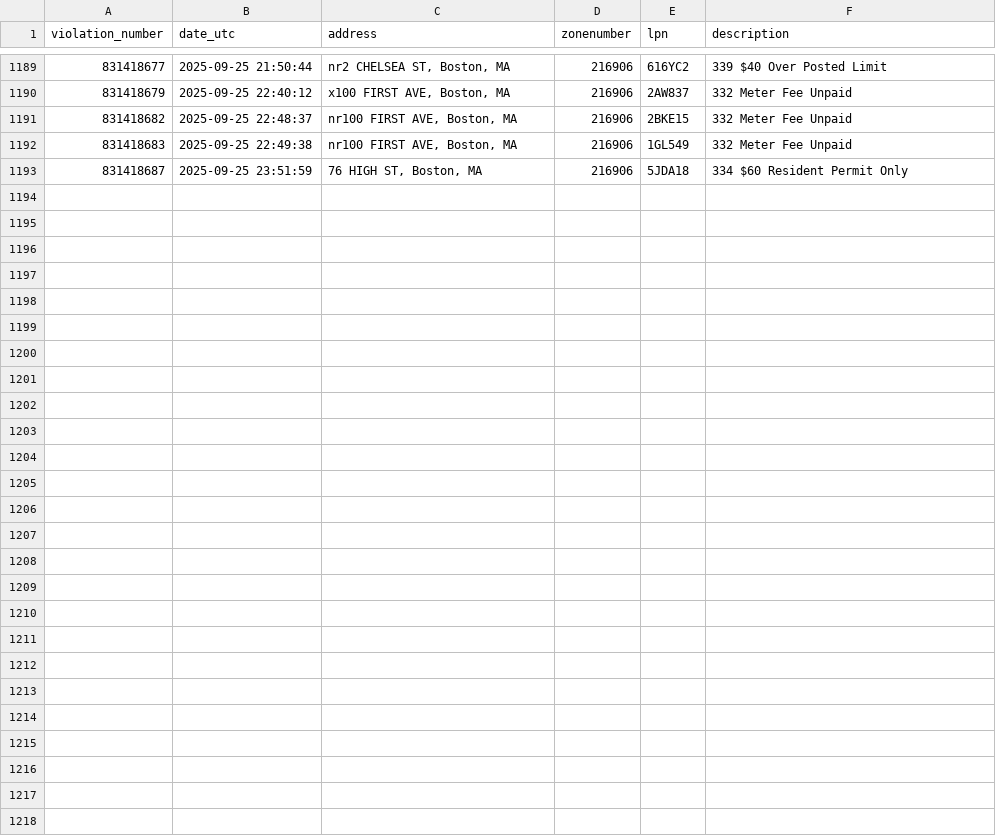
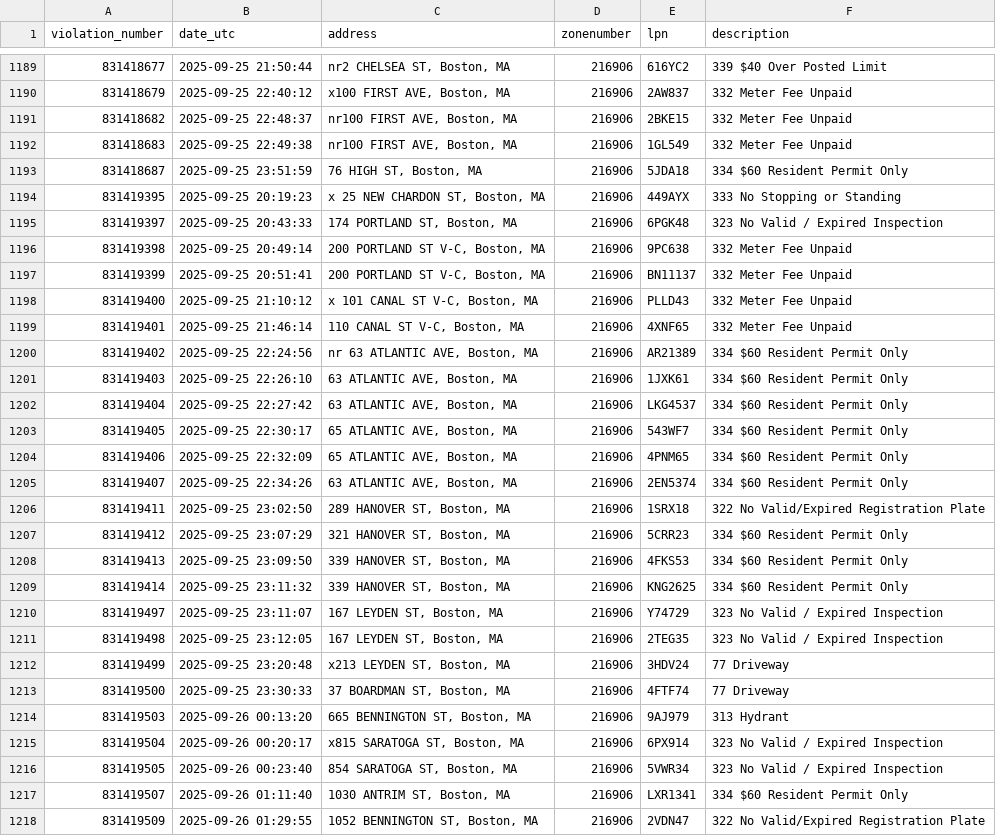
Before and after one commit to jack898/PollingAuto, a CSV file: filtered_boston_tickets.csv, drawn as a sheet; only a part is shown, gaps mark what is left out.

```diff
--- a/filtered_boston_tickets.csv
+++ b/filtered_boston_tickets.csv
@@ -1193 +1193,26 @@ violation_number,date_utc,address,zonenumber,lpn,description
 831418687,2025-09-25 23:51:59,"76 HIGH ST, Boston, MA",216906,5JDA18,334 $60 Resident Permit Only
+831419395,2025-09-25 20:19:23,"x 25 NEW CHARDON ST, Boston, MA",216906,449AYX,333 No Stopping or Standing
+831419397,2025-09-25 20:43:33,"174 PORTLAND ST, Boston, MA",216906,6PGK48,323 No Valid / Expired Inspection
+831419398,2025-09-25 20:49:14,"200 PORTLAND ST V-C, Boston, MA",216906,9PC638,332 Meter Fee Unpaid
+831419399,2025-09-25 20:51:41,"200 PORTLAND ST V-C, Boston, MA",216906,BN11137,332 Meter Fee Unpaid
+831419400,2025-09-25 21:10:12,"x 101 CANAL ST V-C, Boston, MA",216906,PLLD43,332 Meter Fee Unpaid
+831419401,2025-09-25 21:46:14,"110 CANAL ST V-C, Boston, MA",216906,4XNF65,332 Meter Fee Unpaid
+831419402,2025-09-25 22:24:56,"nr 63 ATLANTIC AVE, Boston, MA",216906,AR21389,334 $60 Resident Permit Only
+831419403,2025-09-25 22:26:10,"63 ATLANTIC AVE, Boston, MA",216906,1JXK61,334 $60 Resident Permit Only
+831419404,2025-09-25 22:27:42,"63 ATLANTIC AVE, Boston, MA",216906,LKG4537,334 $60 Resident Permit Only
+831419405,2025-09-25 22:30:17,"65 ATLANTIC AVE, Boston, MA",216906,543WF7,334 $60 Resident Permit Only
+831419406,2025-09-25 22:32:09,"65 ATLANTIC AVE, Boston, MA",216906,4PNM65,334 $60 Resident Permit Only
+831419407,2025-09-25 22:34:26,"63 ATLANTIC AVE, Boston, MA",216906,2EN5374,334 $60 Resident Permit Only
+831419411,2025-09-25 23:02:50,"289 HANOVER ST, Boston, MA",216906,1SRX18,322 No Valid/Expired Registration Plate
+831419412,2025-09-25 23:07:29,"321 HANOVER ST, Boston, MA",216906,5CRR23,334 $60 Resident Permit Only
+831419413,2025-09-25 23:09:50,"339 HANOVER ST, Boston, MA",216906,4FKS53,334 $60 Resident Permit Only
+831419414,2025-09-25 23:11:32,"339 HANOVER ST, Boston, MA",216906,KNG2625,334 $60 Resident Permit Only
+831419497,2025-09-25 23:11:07,"167 LEYDEN ST, Boston, MA",216906,Y74729,323 No Valid / Expired Inspection
+831419498,2025-09-25 23:12:05,"167 LEYDEN ST, Boston, MA",216906,2TEG35,323 No Valid / Expired Inspection
+831419499,2025-09-25 23:20:48,"x213 LEYDEN ST, Boston, MA",216906,3HDV24,77 Driveway
+831419500,2025-09-25 23:30:33,"37 BOARDMAN ST, Boston, MA",216906,4FTF74,77 Driveway
+831419503,2025-09-26 00:13:20,"665 BENNINGTON ST, Boston, MA",216906,9AJ979,313 Hydrant
+831419504,2025-09-26 00:20:17,"x815 SARATOGA ST, Boston, MA",216906,6PX914,323 No Valid / Expired Inspection
+831419505,2025-09-26 00:23:40,"854 SARATOGA ST, Boston, MA",216906,5VWR34,323 No Valid / Expired Inspection
+831419507,2025-09-26 01:11:40,"1030 ANTRIM ST, Boston, MA",216906,LXR1341,334 $60 Resident Permit Only
+831419509,2025-09-26 01:29:55,"1052 BENNINGTON ST, Boston, MA",216906,2VDN47,322 No Valid/Expired Registration Plate
```
Also changed, not shown: 3 other files.
